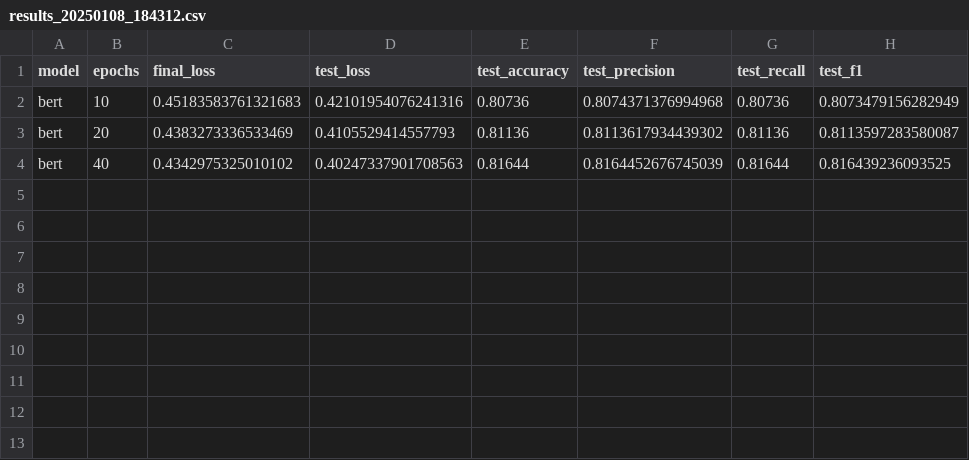
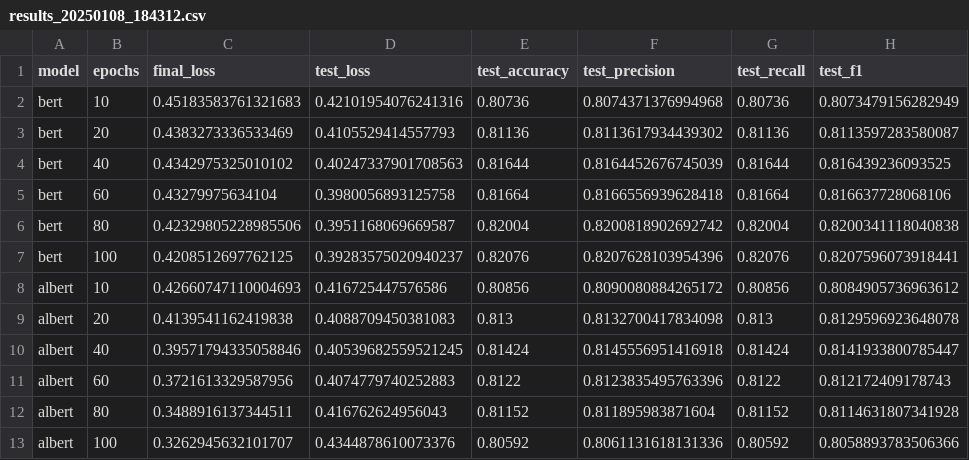
Before and after one commit to p10rahulm/causal-vs-correlated-classification, a CSV file: outputs/imdb_causal_only_precomputed/results_20250108_184312.csv, drawn as a sheet; the diff names each change by its address in the sheet, - before the commit and + after, or states it on an @@ line.

```diff
--- a/outputs/imdb_causal_only_precomputed/results_20250108_184312.csv
+++ b/outputs/imdb_causal_only_precomputed/results_20250108_184312.csv
+row 5: bert | 60 | 0.43279975634104 | 0.3980056893125758 | 0.81664 | 0.8166556939628418 | 0.81664 | 0.816637728068106
+row 6: bert | 80 | 0.42329805228985506 | 0.3951168069669587 | 0.82004 | 0.8200818902692742 | 0.82004 | 0.8200341118040838
+row 7: bert | 100 | 0.4208512697762125 | 0.39283575020940237 | 0.82076 | 0.8207628103954396 | 0.82076 | 0.8207596073918441
+row 8: albert | 10 | 0.42660747110004693 | 0.416725447576586 | 0.80856 | 0.8090080884265172 | 0.80856 | 0.8084905736963612
+row 9: albert | 20 | 0.4139541162419838 | 0.4088709450381083 | 0.813 | 0.8132700417834098 | 0.813 | 0.8129596923648078
+row 10: albert | 40 | 0.39571794335058846 | 0.40539682559521245 | 0.81424 | 0.8145556951416918 | 0.81424 | 0.8141933800785447
+row 11: albert | 60 | 0.3721613329587956 | 0.4074779740252883 | 0.8122 | 0.8123835495763396 | 0.8122 | 0.812172409178743
+row 12: albert | 80 | 0.3488916137344511 | 0.416762624956043 | 0.81152 | 0.811895983871604 | 0.81152 | 0.8114631807341928
+row 13: albert | 100 | 0.3262945632101707 | 0.4344878610073376 | 0.80592 | 0.8061131618131336 | 0.80592 | 0.8058893783506366
```
Also changed, not shown: outputs/imdb_causal_only_precomputed/results_20250108_184028.csv, outputs/imdb_causal_only_precomputed/results_20250108_185754.csv, 8 other files.
